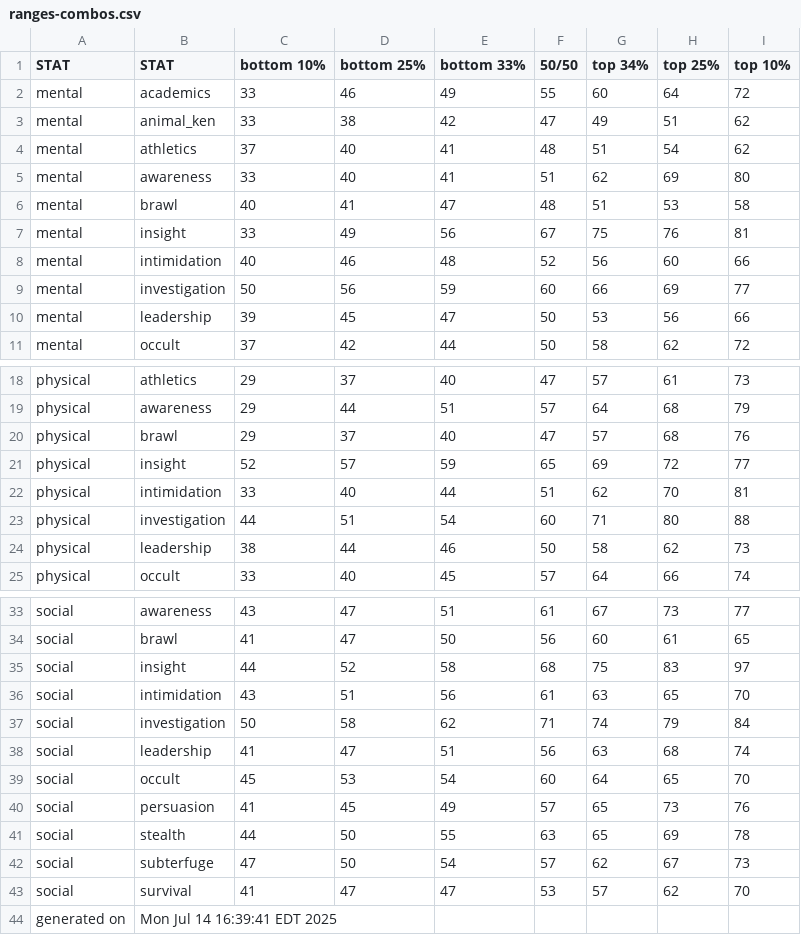
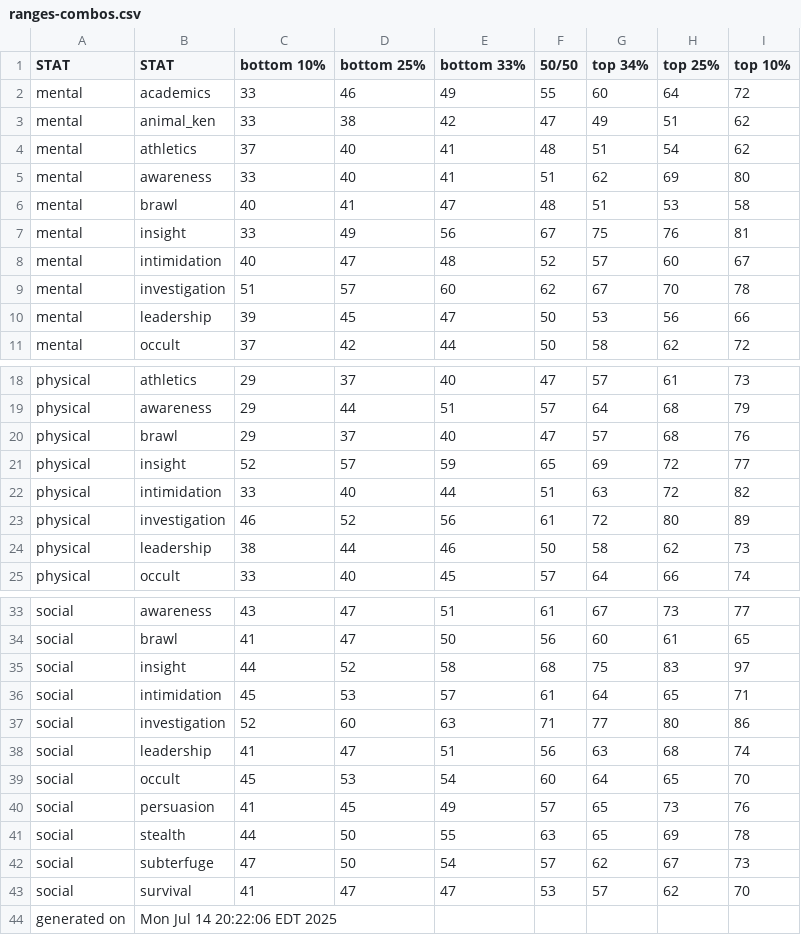
Before and after one commit to benjaminrosenbaum/benjaminrosenbaum.github.io, a CSV file: stats/shoshana/ranges-combos.csv, drawn as a sheet; only a part is shown, gaps mark what is left out.

Commit message:
new the-first-change stats

```diff
--- a/stats/shoshana/ranges-combos.csv
+++ b/stats/shoshana/ranges-combos.csv
@@ -7,4 +7,4 @@ mental,brawl,40,41,47,48,51,53,58
 mental,insight,33,49,56,67,75,76,81
-mental,intimidation,40,46,48,52,56,60,66
-mental,investigation,50,56,59,60,66,69,77
+mental,intimidation,40,47,48,52,57,60,67
+mental,investigation,51,57,60,62,67,70,78
 mental,leadership,39,45,47,50,53,56,66
@@ -21,4 +21,4 @@ physical,brawl,29,37,40,47,57,68,76
 physical,insight,52,57,59,65,69,72,77
-physical,intimidation,33,40,44,51,62,70,81
-physical,investigation,44,51,54,60,71,80,88
+physical,intimidation,33,40,44,51,63,72,82
+physical,investigation,46,52,56,61,72,80,89
 physical,leadership,38,44,46,50,58,62,73
@@ -35,4 +35,4 @@ social,brawl,41,47,50,56,60,61,65
 social,insight,44,52,58,68,75,83,97
-social,intimidation,43,51,56,61,63,65,70
-social,investigation,50,58,62,71,74,79,84
+social,intimidation,45,53,57,61,64,65,71
+social,investigation,52,60,63,71,77,80,86
 social,leadership,41,47,51,56,63,68,74
@@ -43,2 +43,2 @@ social,subterfuge,47,50,54,57,62,67,73
 social,survival,41,47,47,53,57,62,70
-generated on,Mon Jul 14 16:39:41 EDT 2025
+generated on,Mon Jul 14 20:22:06 EDT 2025
```
Also changed, not shown: stats/shoshana/ranges.csv, 5 other files.
